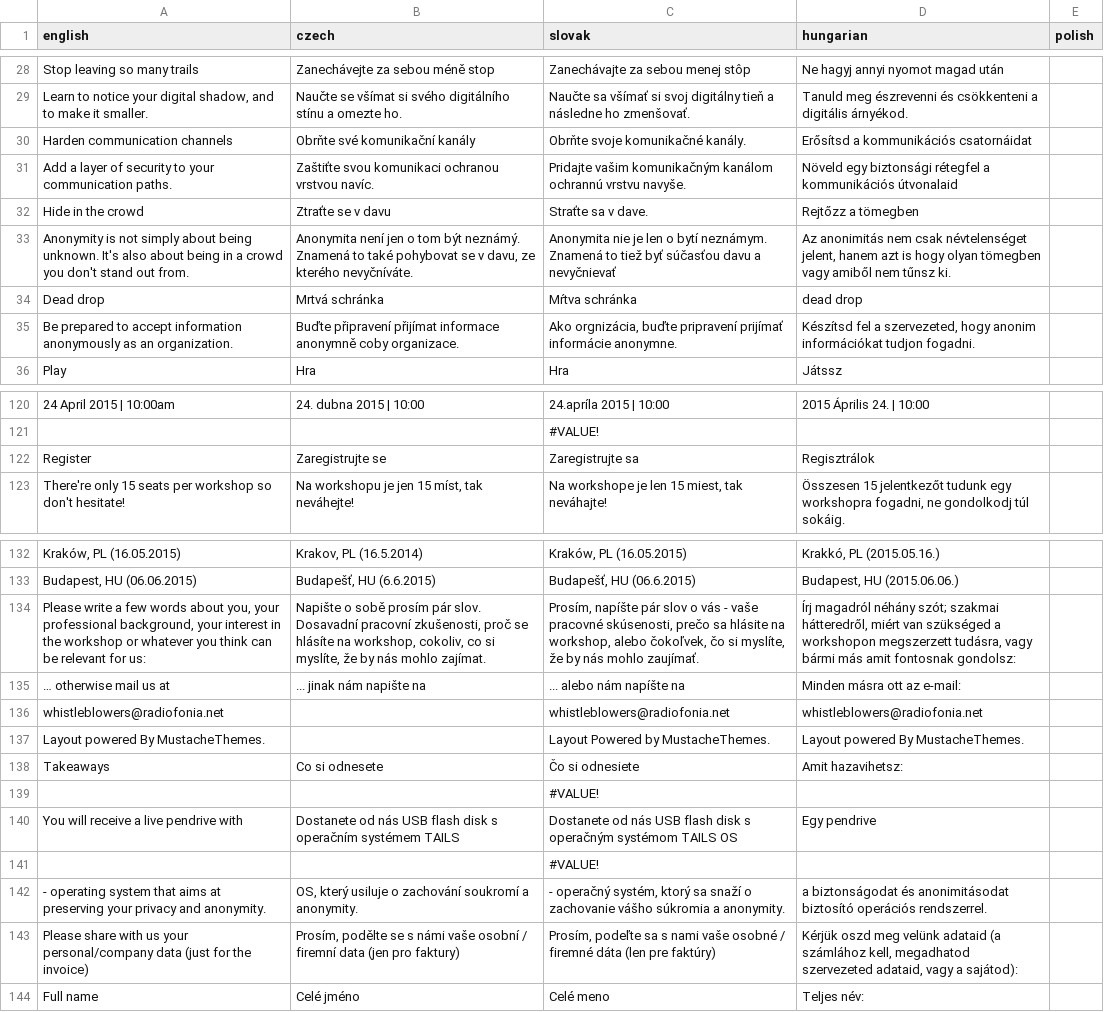
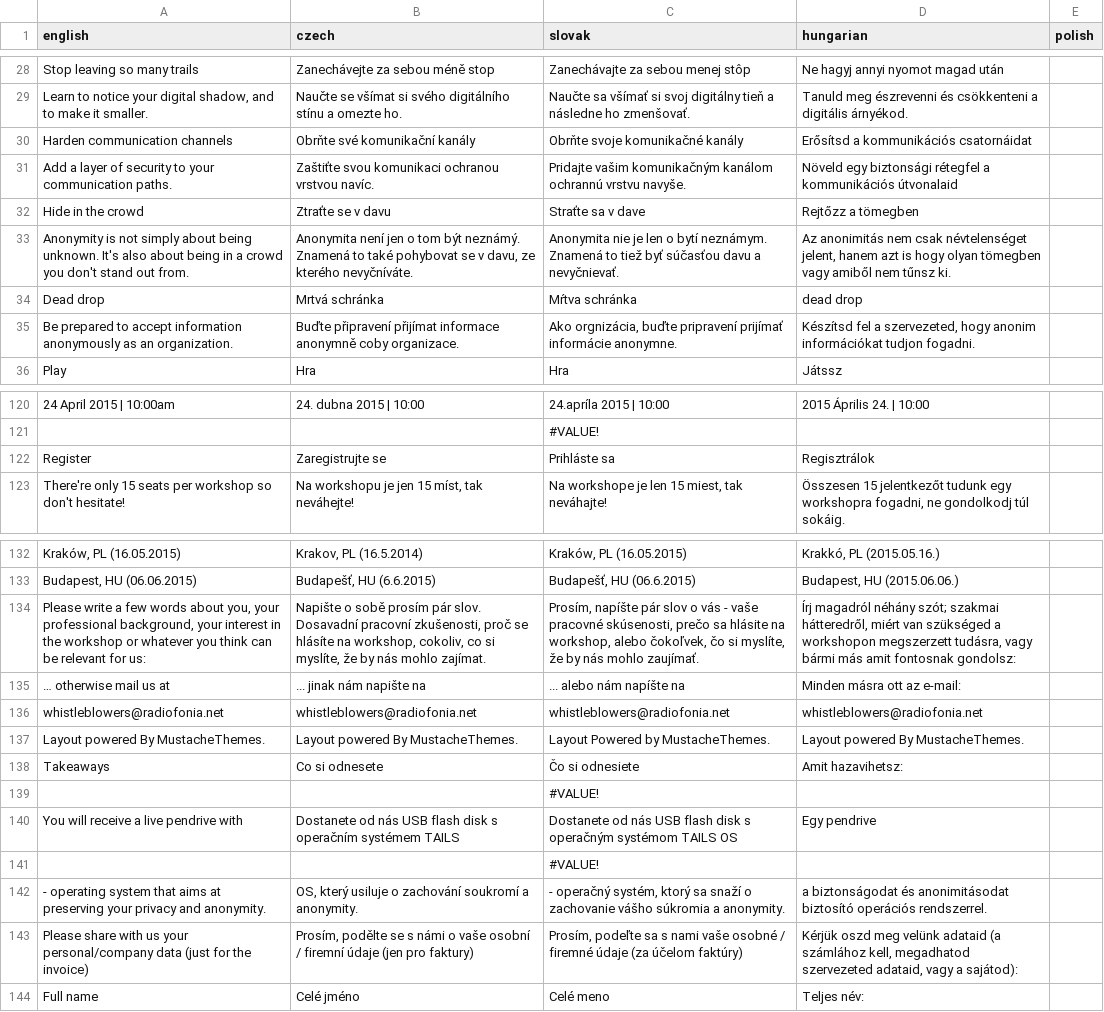
Before and after one commit to radiofonia/whistleblowers, a CSV file: translate.csv, drawn as a sheet; only a part is shown, gaps mark what is left out; the diff covers the shown part only; the diff names each change by its address in the sheet, - before the commit and + after, or states it on an @@ line.

Commit message:
slovak, czech hand made new copy translation

```diff
--- a/translate.csv
+++ b/translate.csv
-C30 (slovak): Obrňte svoje komunikačné kanály.
+C30 (slovak): Obrňte svoje komunikačné kanály
-C32 (slovak): Straťte sa v dave.
+C32 (slovak): Straťte sa v dave
-C33 (slovak): …davu a nevyčnievať
+C33 (slovak): …davu a nevyčnievať.
-C122 (slovak): Zaregistrujte sa
+C122 (slovak): Prihláste sa
-B136 (czech): (empty)
+B136 (czech): whistleblowers@radiofonia.net
-B137 (czech): (empty)
+B137 (czech): Layout powered By MustacheThemes.
-B143 (czech): …s námi vaše osobní / firemní data (jen pro…
+B143 (czech): …s námi o vaše osobní / firemní údaje (jen pro…
-C143 (slovak): …/ firemné dáta (len pre faktúry)
+C143 (slovak): …/ firemné údaje (za účelom faktúry)
```
Also changed, not shown: 1 added row, 1 removed row and 14 edited cells elsewhere in this file, 3 other files.
